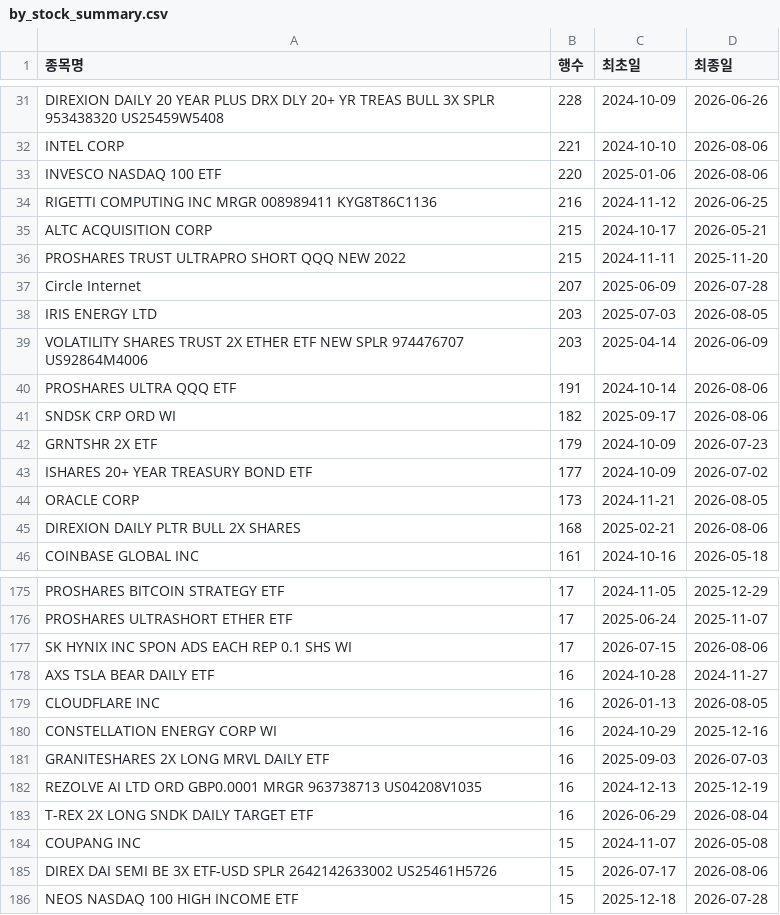
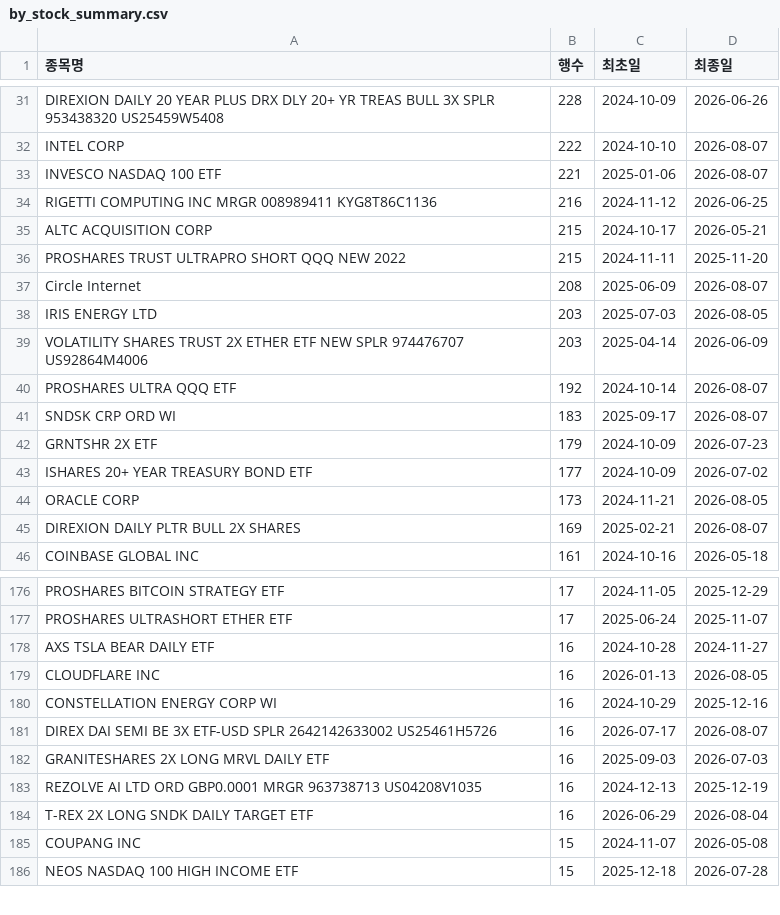
Before and after one commit to HaminKim/reant_streamlit, a CSV file: processed/by_stock_summary.csv, drawn as a sheet; only a part is shown, gaps mark what is left out; removed rows and columns are numbered as before the commit, all else as after; the diff covers the shown part only; the diff names each change by its address in the sheet, - before the commit and + after, or states it on an @@ line.

```diff
--- a/processed/by_stock_summary.csv
+++ b/processed/by_stock_summary.csv
-B32 (행수): 221
+B32 (행수): 222
-D32:D33 (최종일): 2026-08-06
+D32:D33 (최종일): 2026-08-07
-B33 (행수): 220
+B33 (행수): 221
-B37 (행수): 207
+B37 (행수): 208
-D37 (최종일): 2026-07-28
+D37 (최종일): 2026-08-07
-B40 (행수): 191
+B40 (행수): 192
-D40:D41 (최종일): 2026-08-06
+D40:D41 (최종일): 2026-08-07
-B41 (행수): 182
+B41 (행수): 183
-B45 (행수): 168
+B45 (행수): 169
-D45 (최종일): 2026-08-06
+D45 (최종일): 2026-08-07
-row 177: SK HYNIX INC SPON ADS EACH REP 0.1 SHS WI | 17 | 2026-07-15 | 2026-08-06
+row 181: DIREX DAI SEMI BE 3X ETF-USD SPLR 2642142633002 US25461H5726 | 16 | 2026-07-17 | 2026-08-07
-row 185: DIREX DAI SEMI BE 3X ETF-USD SPLR 2642142633002 US25461H5726 | 15 | 2026-07-17 | 2026-08-06
```
Also changed, not shown: 14 added rows, 13 removed rows and 59 edited cells elsewhere in this file, 2 other files.
